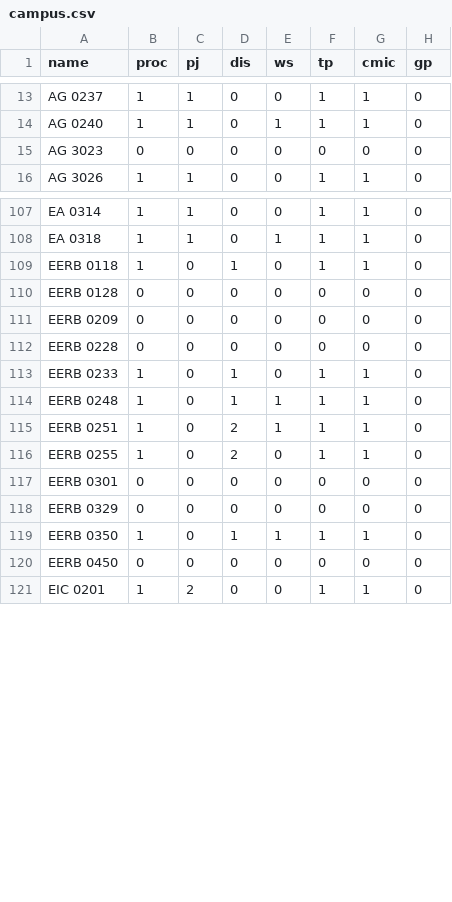
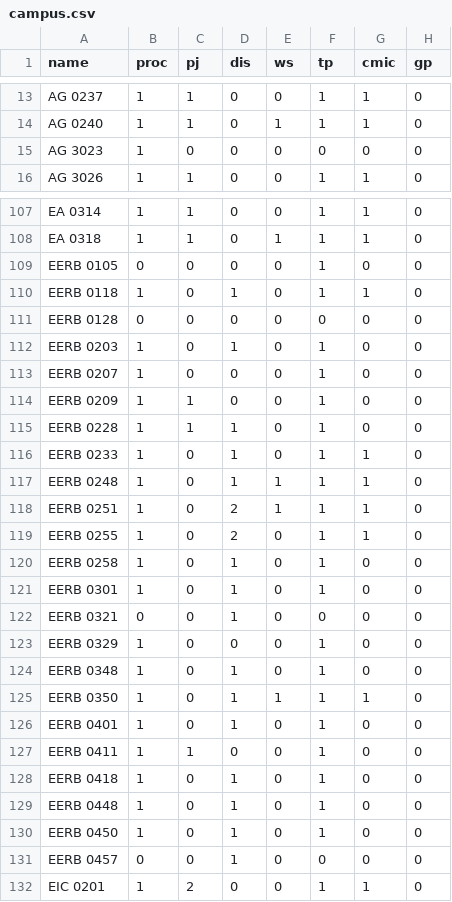
Before and after one commit to UWIT-CTS-Software/bronson_online, a CSV file: data/campus.csv, drawn as a sheet; only a part is shown, gaps mark what is left out.

```diff
--- a/data/campus.csv
+++ b/data/campus.csv
@@ -14,3 +14,3 @@ AG 0237,1,1,0,0,1,1,0
 AG 0240,1,1,0,1,1,1,0
-AG 3023,0,0,0,0,0,0,0
+AG 3023,1,0,0,0,0,0,0
 AG 3026,1,1,0,0,1,1,0
@@ -108,6 +108,9 @@ EA 0314,1,1,0,0,1,1,0
 EA 0318,1,1,0,1,1,1,0
+EERB 0105,0,0,0,0,1,0,0
 EERB 0118,1,0,1,0,1,1,0
 EERB 0128,0,0,0,0,0,0,0
-EERB 0209,0,0,0,0,0,0,0
-EERB 0228,0,0,0,0,0,0,0
+EERB 0203,1,0,1,0,1,0,0
+EERB 0207,1,0,0,0,1,0,0
+EERB 0209,1,1,0,0,1,0,0
+EERB 0228,1,1,1,0,1,0,0
 EERB 0233,1,0,1,0,1,1,0
@@ -116,6 +119,14 @@ EERB 0251,1,0,2,1,1,1,0
 EERB 0255,1,0,2,0,1,1,0
-EERB 0301,0,0,0,0,0,0,0
-EERB 0329,0,0,0,0,0,0,0
+EERB 0258,1,0,1,0,1,0,0
+EERB 0301,1,0,1,0,1,0,0
+EERB 0321,0,0,1,0,0,0,0
+EERB 0329,1,0,0,0,1,0,0
+EERB 0348,1,0,1,0,1,0,0
 EERB 0350,1,0,1,1,1,1,0
-EERB 0450,0,0,0,0,0,0,0
+EERB 0401,1,0,1,0,1,0,0
+EERB 0411,1,1,0,0,1,0,0
+EERB 0418,1,0,1,0,1,0,0
+EERB 0448,1,0,1,0,1,0,0
+EERB 0450,1,0,1,0,1,0,0
+EERB 0457,0,0,1,0,0,0,0
 EIC 0201,1,2,0,0,1,1,0
```
Also changed, not shown: 4 other files.
